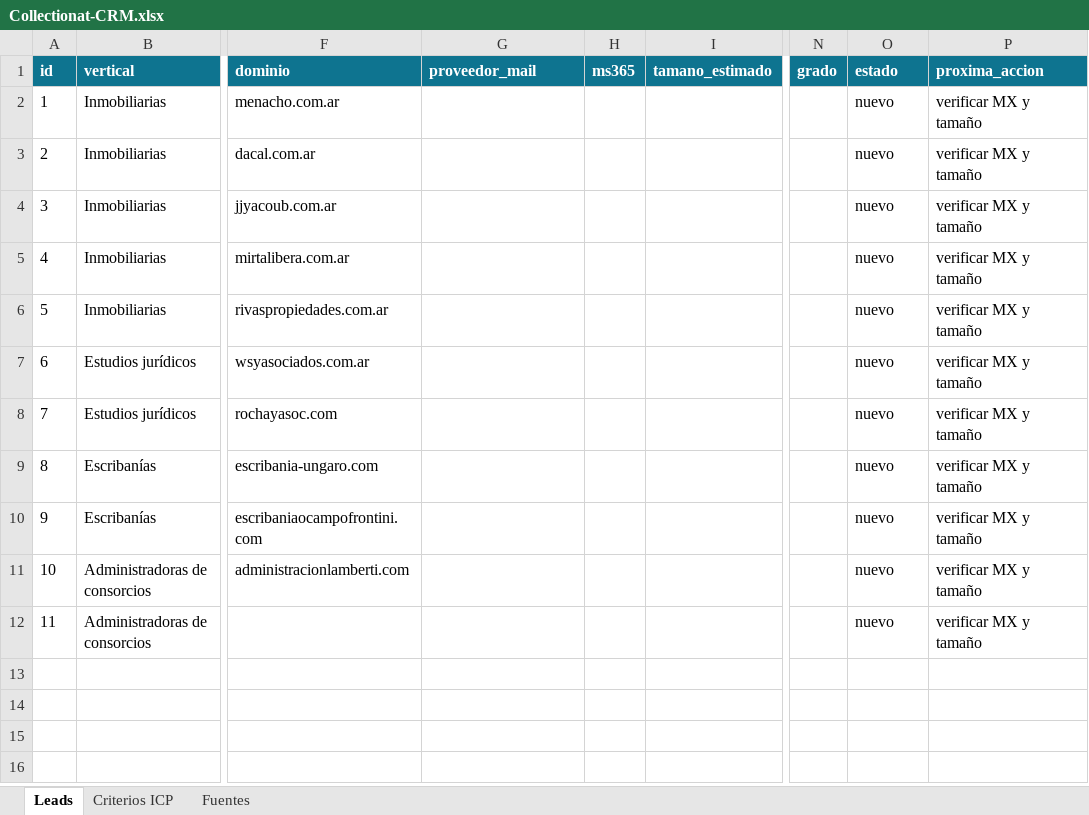
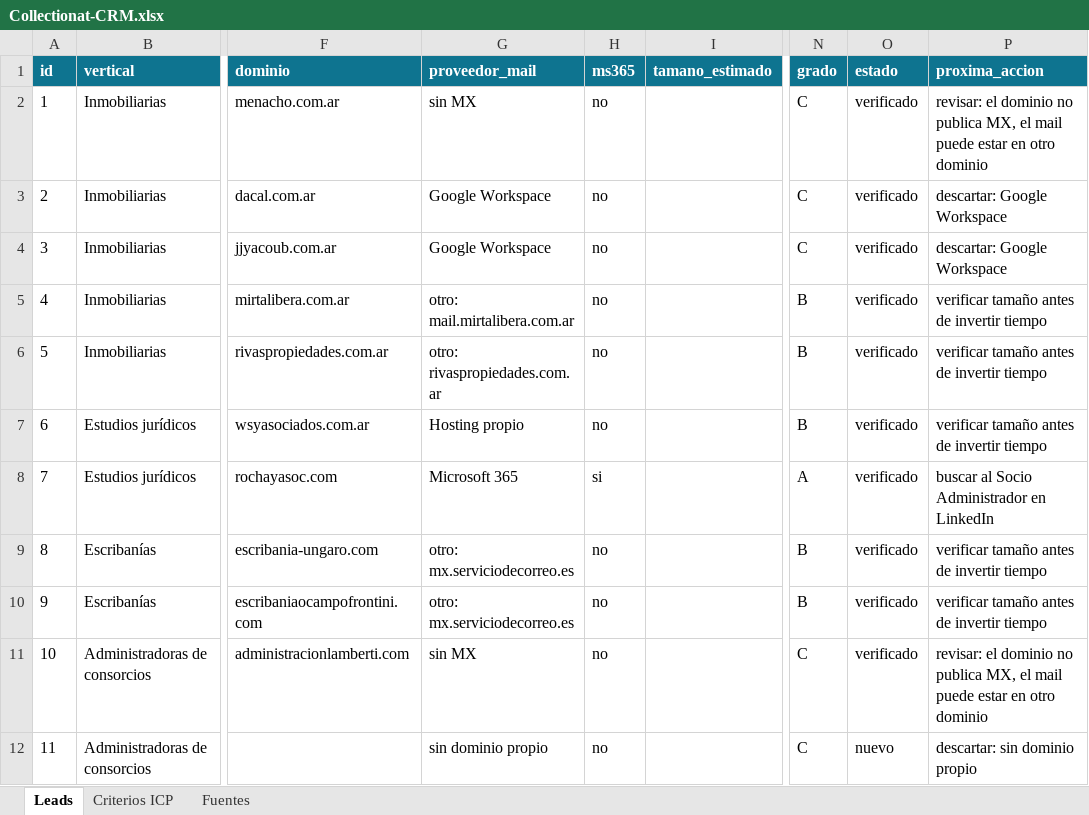
Before and after one commit to azis974/collectionat-app, an Excel workbook: docs/crm/Collectionat-CRM.xlsx, sheet Leads, drawn as a sheet; only a part is shown, gaps mark what is left out; values as stored, in another font and other column widths than the file's, no borders; conditional formats not drawn; the diff names each change by its address in the sheet, - before the commit and + after, or states it on an @@ line.

```diff
--- a/docs/crm/Collectionat-CRM.xlsx (sheet Leads)
+++ b/docs/crm/Collectionat-CRM.xlsx (sheet Leads)
-G2 (proveedor_mail): (empty)
+G2 (proveedor_mail): sin MX
-H2:H7 (ms365): (empty)
+H2:H7 (ms365): no
-N2:N4 (grado): (empty)
+N2:N4 (grado): C
-O2:O11 (estado): nuevo
+O2:O11 (estado): verificado
-P2 (proxima_accion): verificar MX y tamaño
+P2 (proxima_accion): revisar: el dominio no publica MX, el mail puede estar en otro dominio
-G3:G4 (proveedor_mail): (empty)
+G3:G4 (proveedor_mail): Google Workspace
-P3:P4 (proxima_accion): verificar MX y tamaño
+P3:P4 (proxima_accion): descartar: Google Workspace
-G5 (proveedor_mail): (empty)
+G5 (proveedor_mail): otro: mail.mirtalibera.com.ar
-N5:N7 (grado): (empty)
+N5:N7 (grado): B
-P5:P7 (proxima_accion): verificar MX y tamaño
+P5:P7 (proxima_accion): verificar tamaño antes de invertir tiempo
-G6 (proveedor_mail): (empty)
+G6 (proveedor_mail): otro: rivaspropiedades.com.ar
-G7 (proveedor_mail): (empty)
+G7 (proveedor_mail): Hosting propio
-G8 (proveedor_mail): (empty)
+G8 (proveedor_mail): Microsoft 365
-H8 (ms365): (empty)
+H8 (ms365): si
-N8 (grado): (empty)
+N8 (grado): A
-P8 (proxima_accion): verificar MX y tamaño
+P8 (proxima_accion): buscar al Socio Administrador en LinkedIn
-G9:G10 (proveedor_mail): (empty)
+G9:G10 (proveedor_mail): otro: mx.serviciodecorreo.es
-H9:H12 (ms365): (empty)
+H9:H12 (ms365): no
-N9:N10 (grado): (empty)
+N9:N10 (grado): B
-P9:P10 (proxima_accion): verificar MX y tamaño
+P9:P10 (proxima_accion): verificar tamaño antes de invertir tiempo
-G11 (proveedor_mail): (empty)
+G11 (proveedor_mail): sin MX
-N11:N12 (grado): (empty)
+N11:N12 (grado): C
-P11 (proxima_accion): verificar MX y tamaño
+P11 (proxima_accion): revisar: el dominio no publica MX, el mail puede estar en otro dominio
-G12 (proveedor_mail): (empty)
+G12 (proveedor_mail): sin dominio propio
-P12 (proxima_accion): verificar MX y tamaño
+P12 (proxima_accion): descartar: sin dominio propio
```
Also changed, not shown: 1 other file.
